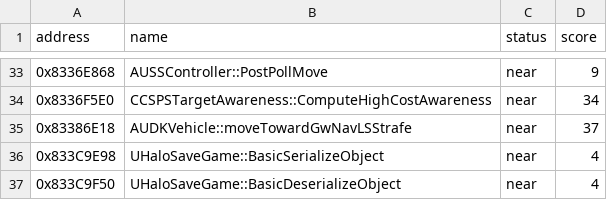
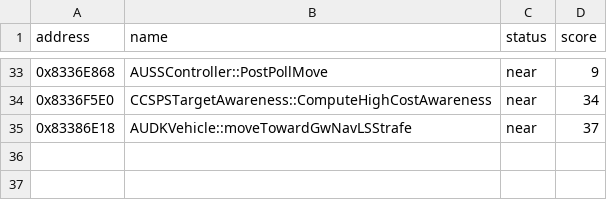
Before and after one commit to kirklandsig/halo-mega-bloks-decompiled, a CSV file: docs/scores.csv, drawn as a sheet; only a part is shown, gaps mark what is left out; the diff names each change by its address in the sheet, - before the commit and + after, or states it on an @@ line.

```diff
--- a/docs/scores.csv
+++ b/docs/scores.csv
-row 36: 0x833C9E98 | UHaloSaveGame::BasicSerializeObject | near | 4
-row 37: 0x833C9F50 | UHaloSaveGame::BasicDeserializeObject | near | 4
```
Also changed, not shown: 4 other files.
